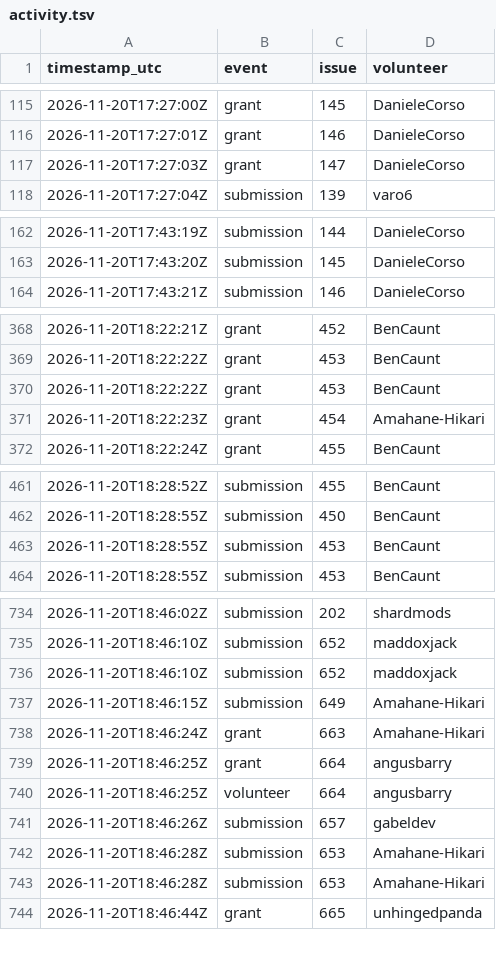
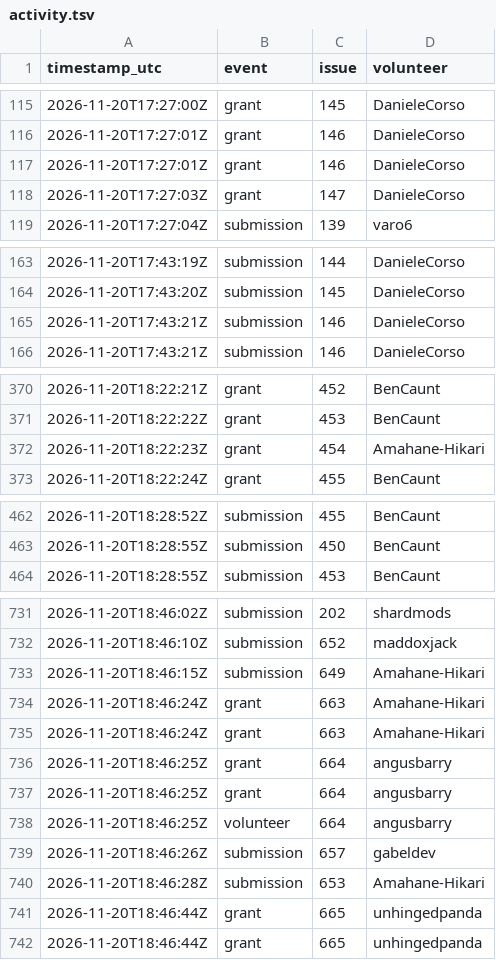
Before and after one commit to 1337isnot1337/alpoge-rh-replay, a TSV file: tracker/activity.tsv, drawn as a sheet; only a part is shown, gaps mark what is left out; removed rows and columns are numbered as before the commit, all else as after; the diff covers the shown part only; the diff names each change by its address in the sheet, - before the commit and + after, or states it on an @@ line.

```diff
--- a/tracker/activity.tsv
+++ b/tracker/activity.tsv
+row 117: 2026-11-20T17:27:01Z | grant | 146 | DanieleCorso
+row 165: 2026-11-20T17:43:21Z | submission | 146 | DanieleCorso
-row 370: 2026-11-20T18:22:22Z | grant | 453 | BenCaunt
-row 463: 2026-11-20T18:28:55Z | submission | 453 | BenCaunt
-row 736: 2026-11-20T18:46:10Z | submission | 652 | maddoxjack
+row 735: 2026-11-20T18:46:24Z | grant | 663 | Amahane-Hikari
+row 736: 2026-11-20T18:46:25Z | grant | 664 | angusbarry
-row 743: 2026-11-20T18:46:28Z | submission | 653 | Amahane-Hikari
+row 741: 2026-11-20T18:46:44Z | grant | 665 | unhingedpanda
```
Also changed, not shown: 17 added rows and 4 removed rows elsewhere in this file, 2 other files.
